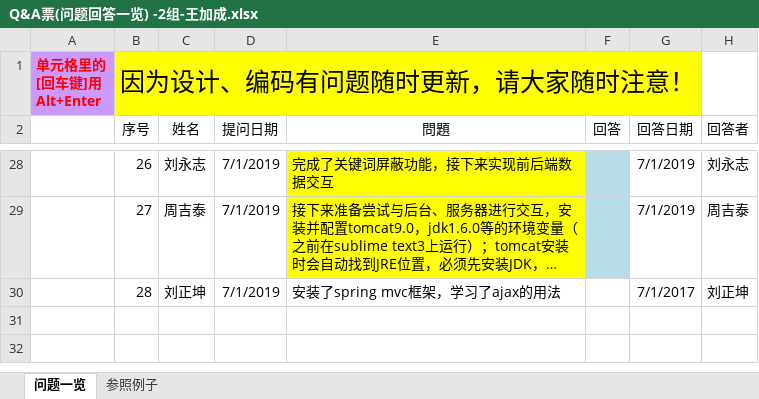
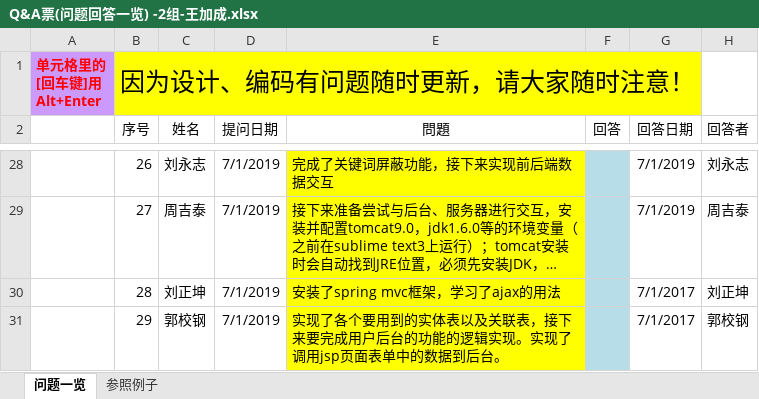
Before and after one commit to elearning-team/elearning, an Excel workbook: 公共/Q&A票(问题回答一览) -2组-王加成.xlsx, sheet 问题一览, drawn as a sheet; only a part is shown, gaps mark what is left out; long unchanged cells end in …; values as stored, in another font and other column widths than the file's, no borders; the diff names each change by its address in the sheet, - before the commit and + after, or states it on an @@ line.

```diff
--- a/公共/Q&A票(问题回答一览) -2组-王加成.xlsx (sheet 问题一览)
+++ b/公共/Q&A票(问题回答一览) -2组-王加成.xlsx (sheet 问题一览)
-E30 fill: none
+E30 fill: #FFFF00
-F30 fill: none
+F30 fill: #B7DEE8
+row 31:  | 29 | 郭校钢 | 7/1/2019 | 实现了各个要用到的实体表以及关联表，接下来要完成用户后台的功能的逻辑实现。实现了调用jsp页面表单中的数据到后台。 |  | 7/1/2017 | 郭校钢
```
Also changed, not shown: 1 other file.
